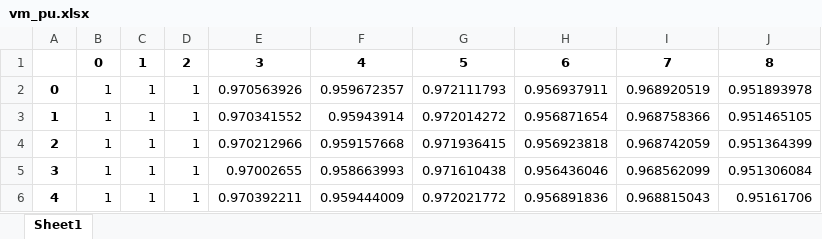
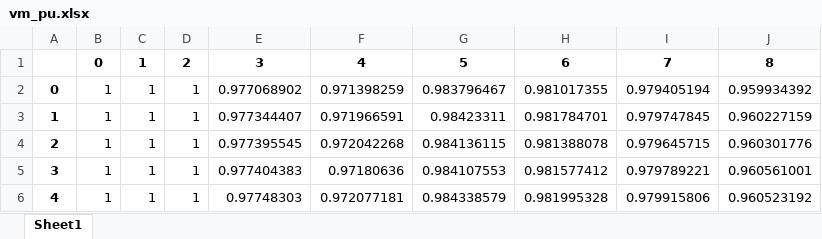
Before and after one commit to leeraiyan/-EH2745-Assignment-2-raiyan-soundhariya-, an Excel workbook: data/low_load/res_bus/vm_pu.xlsx, sheet Sheet1, drawn as a sheet; only a part is shown; values as stored, in another font and other column widths than the file's, no borders; the diff covers the shown part only; the diff names each change by its address in the sheet, - before the commit and + after, or states it on an @@ line.

```diff
--- a/data/low_load/res_bus/vm_pu.xlsx (sheet Sheet1)
+++ b/data/low_load/res_bus/vm_pu.xlsx (sheet Sheet1)
-E2: 0.970563926
+E2: 0.977068902
-F2: 0.959672357
+F2: 0.971398259
-G2: 0.972111793
+G2: 0.983796467
-H2: 0.956937911
+H2: 0.981017355
-I2: 0.968920519
+I2: 0.979405194
-J2: 0.951893978
+J2: 0.959934392
-E3: 0.970341552
+E3: 0.977344407
-F3: 0.95943914
+F3: 0.971966591
-G3: 0.972014272
+G3: 0.98423311
-H3: 0.956871654
+H3: 0.981784701
-I3: 0.968758366
+I3: 0.979747845
-J3: 0.951465105
+J3: 0.960227159
-E4: 0.970212966
+E4: 0.977395545
-F4: 0.959157668
+F4: 0.972042268
-G4: 0.971936415
+G4: 0.984136115
-H4: 0.956923818
+H4: 0.981388078
-I4: 0.968742059
+I4: 0.979645715
-J4: 0.951364399
+J4: 0.960301776
-E5: 0.97002655
+E5: 0.977404383
-F5: 0.958663993
+F5: 0.97180636
-G5: 0.971610438
+G5: 0.984107553
-H5: 0.956436046
+H5: 0.981577412
-I5: 0.968562099
+I5: 0.979789221
-J5: 0.951306084
+J5: 0.960561001
-E6: 0.970392211
+E6: 0.97748303
-F6: 0.959444009
+F6: 0.972077181
-G6: 0.972021772
+G6: 0.984338579
-H6: 0.956891836
+H6: 0.981995328
-I6: 0.968815043
+I6: 0.979915806
-J6: 0.95161706
+J6: 0.960523192
```
Also changed, not shown: 390 edited cells elsewhere in this sheet, data/high_load/res_bus/va_degree.xlsx, data/high_load/res_bus/vm_pu.xlsx, 22 other files.
